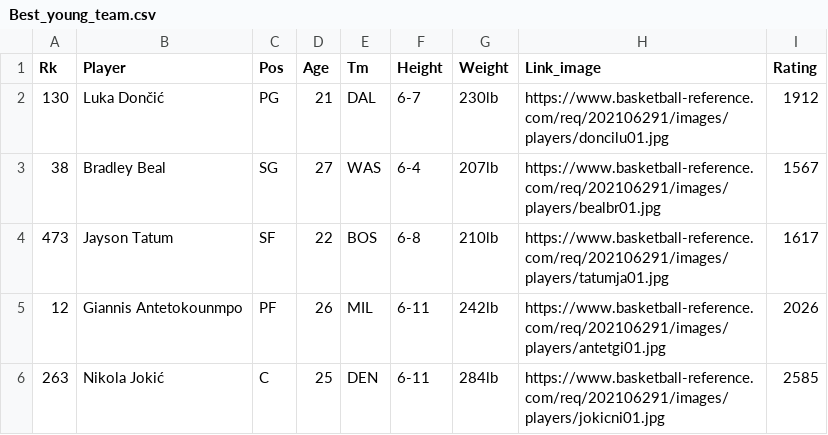
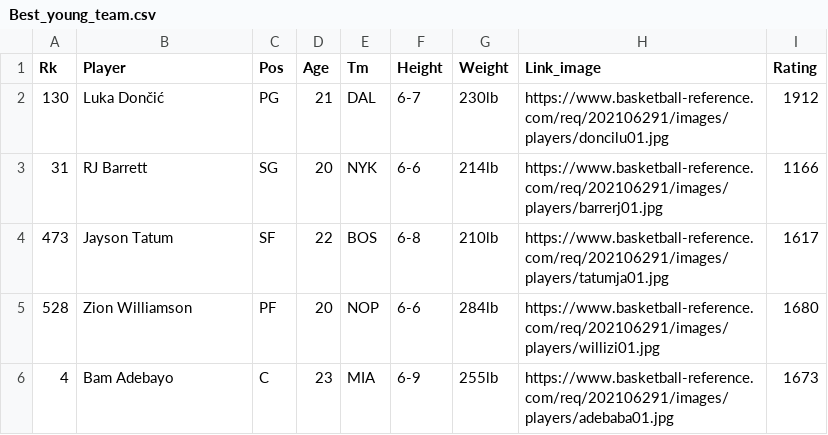
Before and after one commit to ESMEProjetNBA/code_NBA, a CSV file: csv_files/Best_young_team.csv, drawn as a sheet; removed rows and columns are numbered as before the commit, all else as after; the diff names each change by its address in the sheet, - before the commit and + after, or states it on an @@ line.

```diff
--- a/csv_files/Best_young_team.csv
+++ b/csv_files/Best_young_team.csv
-row 3: 38 | Bradley Beal | SG | 27 | WAS | 6-4 | 207lb | https://www.basketball-reference.com/req/202106291/images/players/bealbr01.jpg | 1567
+row 3: 31 | RJ Barrett | SG | 20 | NYK | 6-6 | 214lb | https://www.basketball-reference.com/req/202106291/images/players/barrerj01.jpg | 1166
-row 5: 12 | Giannis Antetokounmpo | PF | 26 | MIL | 6-11 | 242lb | https://www.basketball-reference.com/req/202106291/images/players/antetgi01.jpg | 2026
-row 6: 263 | Nikola Jokić | C | 25 | DEN | 6-11 | 284lb | https://www.basketball-reference.com/req/202106291/images/players/jokicni01.jpg | 2585
+row 5: 528 | Zion Williamson | PF | 20 | NOP | 6-6 | 284lb | https://www.basketball-reference.com/req/202106291/images/players/willizi01.jpg | 1680
+row 6: 4 | Bam Adebayo | C | 23 | MIA | 6-9 | 255lb | https://www.basketball-reference.com/req/202106291/images/players/adebaba01.jpg | 1673
```
Also changed, not shown: 20 other files.
